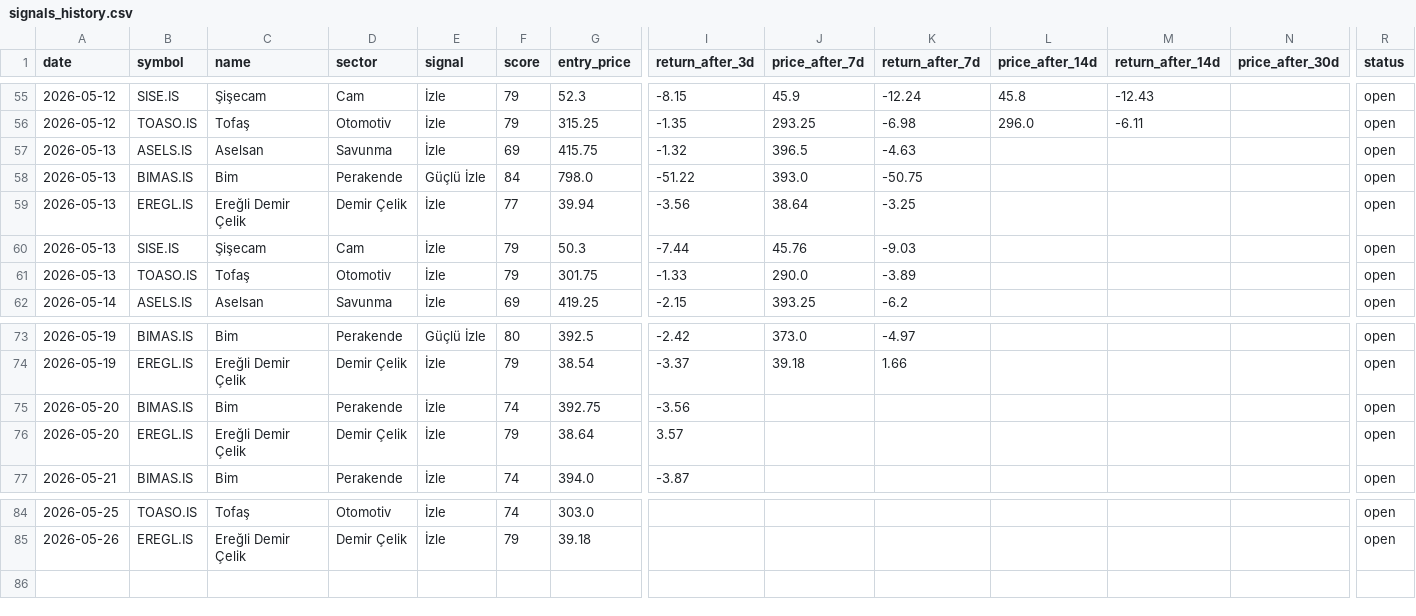
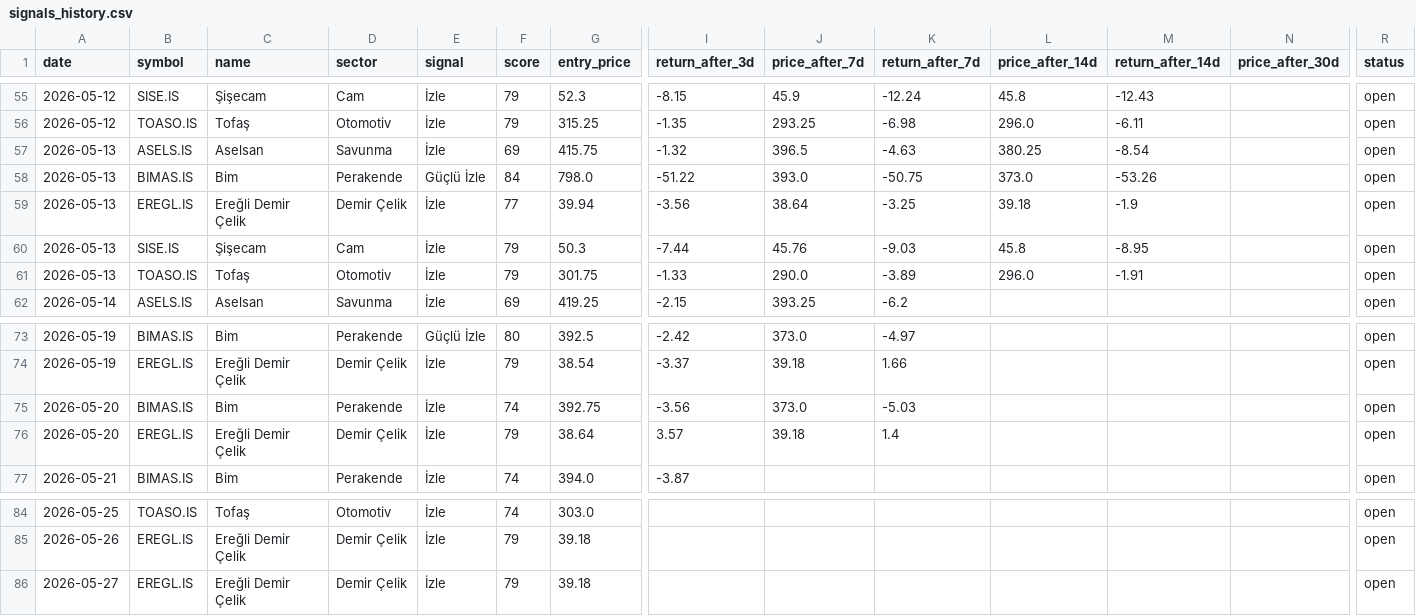
Before and after one commit to semreerol/BistTraderBot, a CSV file: data/signals_history.csv, drawn as a sheet; only a part is shown, gaps mark what is left out; rows hold the shown columns only; the diff names each change by its address in the sheet, - before the commit and + after, or states it on an @@ line.

```diff
--- a/data/signals_history.csv
+++ b/data/signals_history.csv
-L57 (price_after_14d): (empty)
+L57 (price_after_14d): 380.25
-M57 (return_after_14d): (empty)
+M57 (return_after_14d): -8.54
-L58 (price_after_14d): (empty)
+L58 (price_after_14d): 373.0
-M58 (return_after_14d): (empty)
+M58 (return_after_14d): -53.26
-L59 (price_after_14d): (empty)
+L59 (price_after_14d): 39.18
-M59 (return_after_14d): (empty)
+M59 (return_after_14d): -1.9
-L60 (price_after_14d): (empty)
+L60 (price_after_14d): 45.8
-M60 (return_after_14d): (empty)
+M60 (return_after_14d): -8.95
-L61 (price_after_14d): (empty)
+L61 (price_after_14d): 296.0
-M61 (return_after_14d): (empty)
+M61 (return_after_14d): -1.91
-J75 (price_after_7d): (empty)
+J75 (price_after_7d): 373.0
-K75 (return_after_7d): (empty)
+K75 (return_after_7d): -5.03
-J76 (price_after_7d): (empty)
+J76 (price_after_7d): 39.18
-K76 (return_after_7d): (empty)
+K76 (return_after_7d): 1.4
+row 86: 2026-05-27 | EREGL.IS | Ereğli Demir Çelik | Demir Çelik | İzle | 79 | 39.18 |  |  |  |  |  |  | open
```
